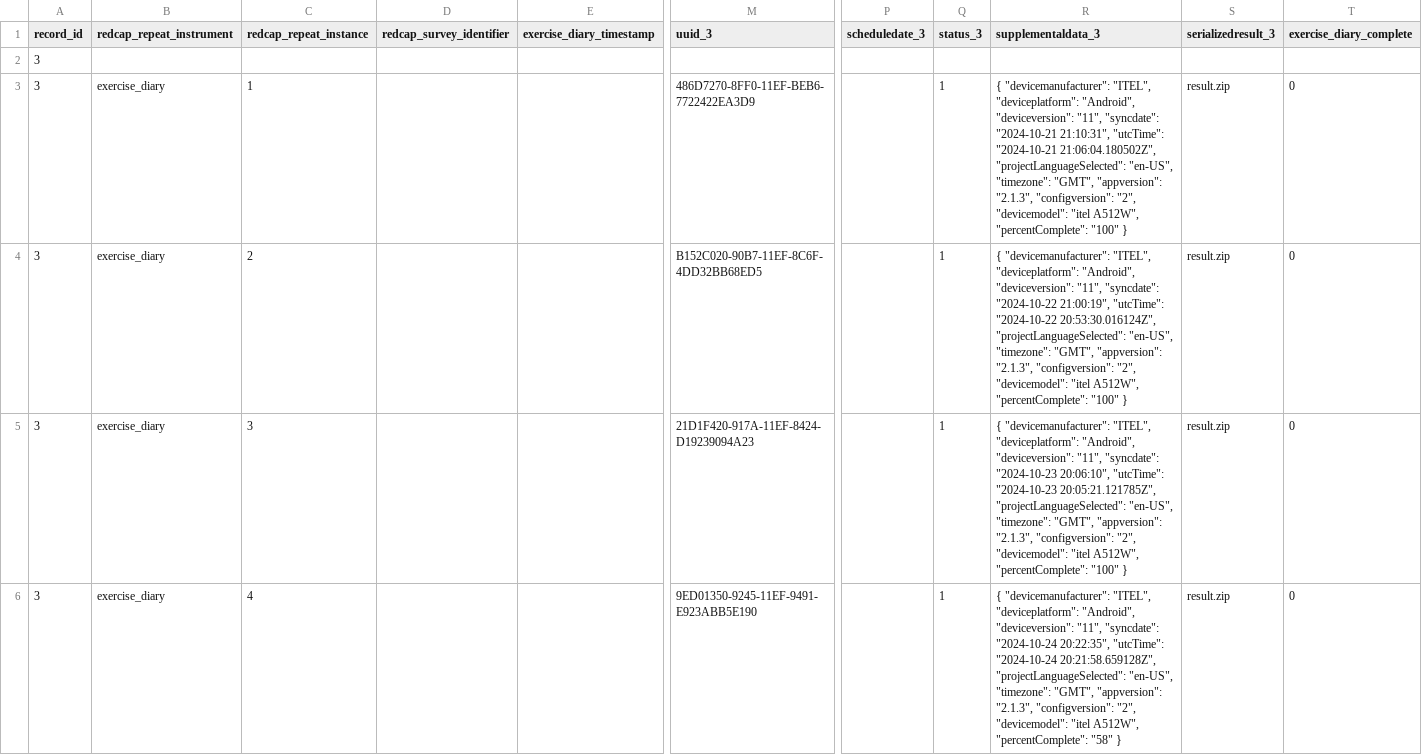
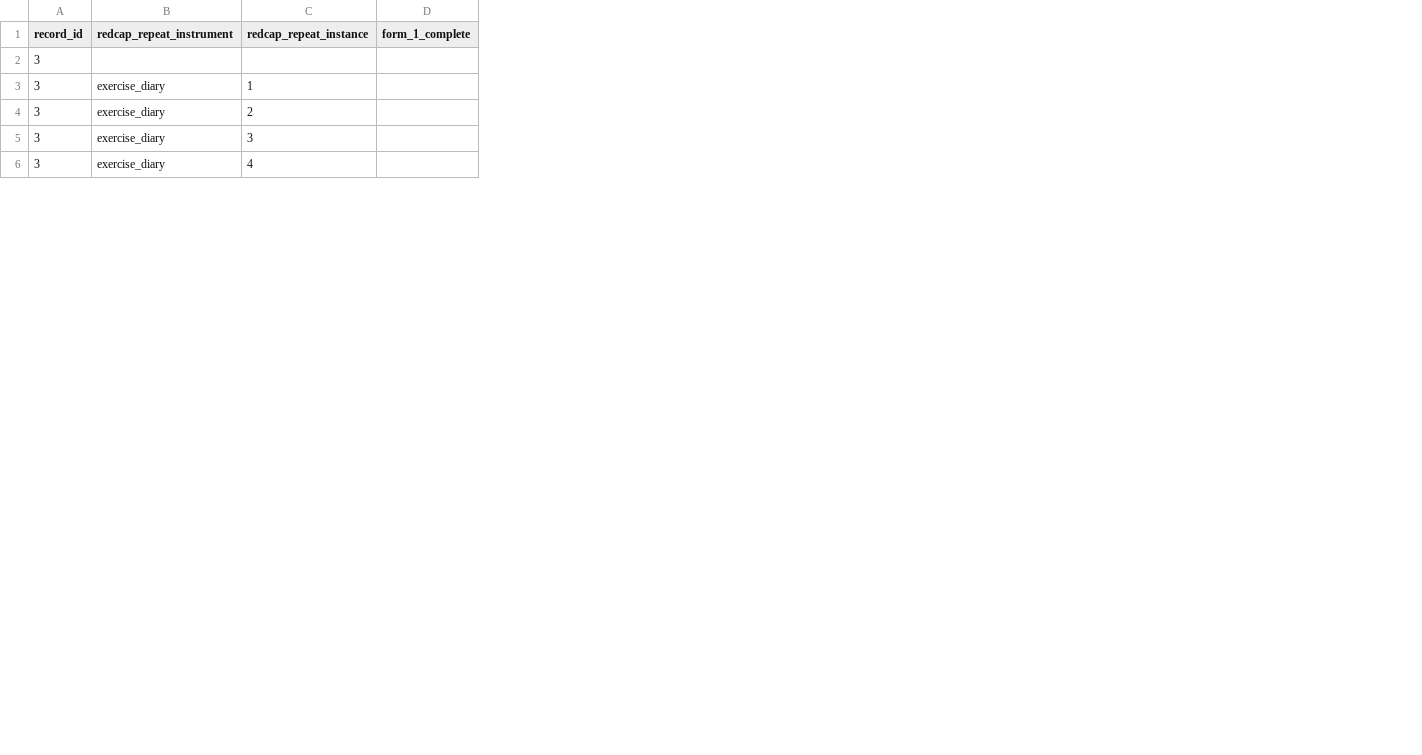
Before and after one commit to MeLiDosProject/AkuffoEtAl_Dataset_2025, a CSV file: data/raw/individual/KNUST_S003/continuous/exercisediary/KNUST_S003_exercisediary_20241028.csv, drawn as a sheet; only a part is shown, gaps mark what is left out; removed rows and columns are numbered as before the commit, all else as after; the diff names each change by its address in the sheet, - before the commit and + after, or states it on an @@ line.

Commit message:
added exercise, adjusted sleep

```diff
--- a/data/raw/individual/KNUST_S003/continuous/exercisediary/KNUST_S003_exercisediary_20241028.csv
+++ b/data/raw/individual/KNUST_S003/continuous/exercisediary/KNUST_S003_exercisediary_20241028.csv
-column D (redcap_survey_identifier), empty
-column E (exercise_diary_timestamp), empty
+column D (form_1_complete), empty
-column M (uuid_3), rows 3-6: 486D7270-8FF0-11EF-BEB6-7722422EA3D9 | B152C020-90B7-11EF-8C6F-4DD32BB68ED5 | 21D1F420-917A-11EF-8424-D19239094A23 | 9ED01350-9245-11EF-9491-E923ABB5E190
-column P (scheduledate_3), empty
-column Q (status_3), rows 3-6: all 1
-column R (supplementaldata_3), rows 3-6: { "devicemanufacturer": "ITEL", "deviceplatform": "Android", "deviceversion": "11", "syncdate": "2024-10-21 21:10:31", "utcTime": "2024-10-21 21:06:04.180502Z", "projectLanguageSelected": "en-US", "timezone": "GMT", "appversion": "2.1.3", "configversion": "2", "devicemodel": "itel A512W", "percentComplete": "100" } | { "devicemanufacturer": "ITEL", "deviceplatform": "Android", "deviceversion": "11", "syncdate": "2024-10-22 21:00:19", "utcTime": "2024-10-22 20:53:30.016124Z", "projectLanguageSelected": "en-US", "timezone": "GMT", "appversion": "2.1.3", "configversion": "2", "devicemodel": "itel A512W", "percentComplete": "100" } | { "devicemanufacturer": "ITEL", "deviceplatform": "Android", "deviceversion": "11", "syncdate": "2024-10-23 20:06:10", "utcTime": "2024-10-23 20:05:21.121785Z", "projectLanguageSelected": "en-US", "timezone": "GMT", "appversion": "2.1.3", "configversion": "2", "devicemodel": "itel A512W", "percentComplete": "100" } | { "devicemanufacturer": "ITEL", "deviceplatform": "Android", "deviceversion": "11", "syncdate": "2024-10-24 20:22:35", "utcTime": "2024-10-24 20:21:58.659128Z", "projectLanguageSelected": "en-US", "timezone": "GMT", "appversion": "2.1.3", "configversion": "2", "devicemodel": "itel A512W", "percentComplete": "58" }
-column S (serializedresult_3), rows 3-6: all result.zip
-column T (exercise_diary_complete), rows 3-6: all 0
```
Also changed, not shown: 9 other files.
